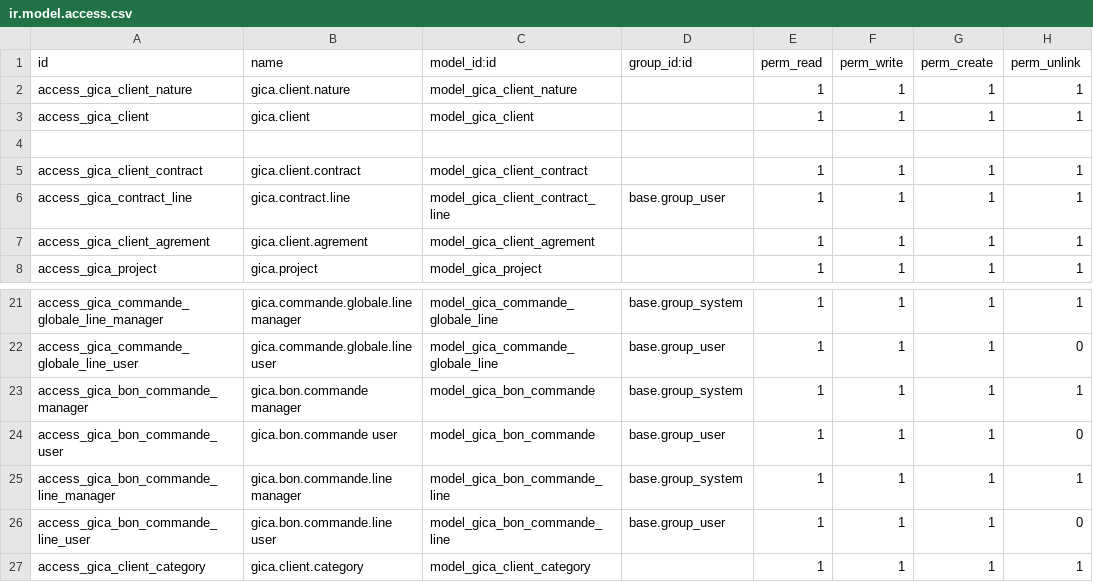
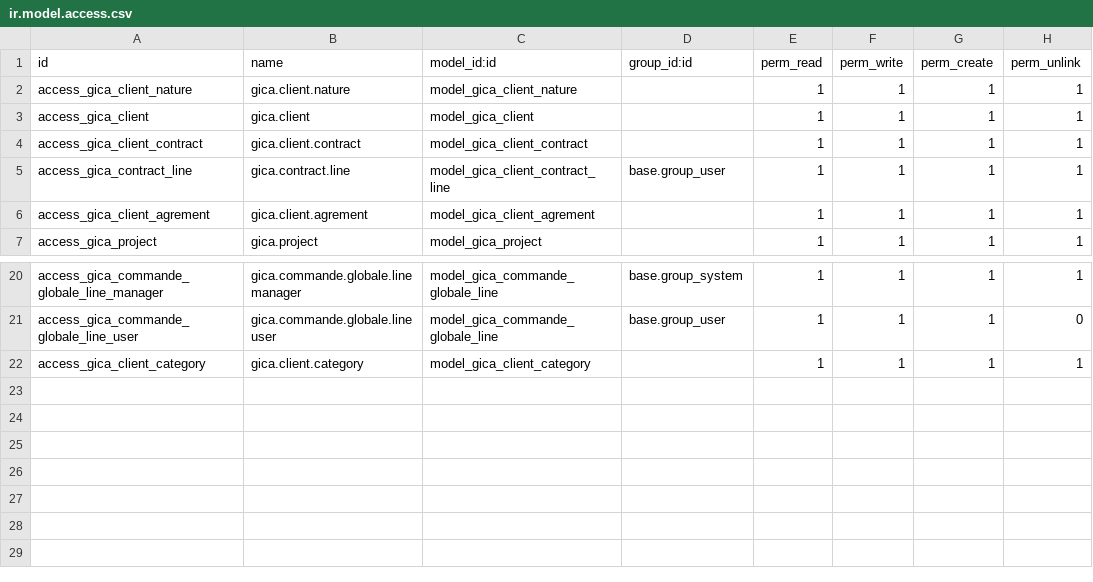
Before and after one commit to liliaBoussad/gestion_commerciale, a CSV file: security/ir.model.access.csv, drawn as a sheet; only a part is shown, gaps mark what is left out.

Commit message:
commandes

```diff
--- a/security/ir.model.access.csv
+++ b/security/ir.model.access.csv
@@ -3,3 +3,2 @@ access_gica_client_nature,gica.client.nature,model_gica_client_nature,,1,1,1,1
 access_gica_client,gica.client,model_gica_client,,1,1,1,1
-
 access_gica_client_contract,gica.client.contract,model_gica_client_contract,,1,1,1,1
@@ -22,6 +21,2 @@ access_gica_commande_globale_line_manager,gica.commande.globale.line manager,mod
 access_gica_commande_globale_line_user,gica.commande.globale.line user,model_gica_commande_globale_line,base.group_user,1,1,1,0
-access_gica_bon_commande_manager,gica.bon.commande manager,model_gica_bon_commande,base.group_system,1,1,1,1
-access_gica_bon_commande_user,gica.bon.commande user,model_gica_bon_commande,base.group_user,1,1,1,0
-access_gica_bon_commande_line_manager,gica.bon.commande.line manager,model_gica_bon_commande_line,base.group_system,1,1,1,1
-access_gica_bon_commande_line_user,gica.bon.commande.line user,model_gica_bon_commande_line,base.group_user,1,1,1,0
 access_gica_client_category,gica.client.category,model_gica_client_category,,1,1,1,1
```
Also changed, not shown: 9 other files.
